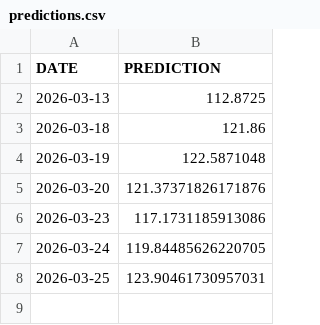
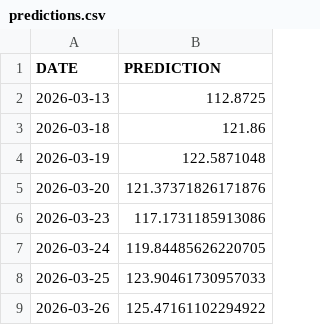
Before and after one commit to mohammedfarhannp/Stock_Price_Predictor, a CSV file: data/prediction/predictions.csv, drawn as a sheet.

Commit message:
New Prediction Added!
Automated Commit!

```diff
--- a/data/prediction/predictions.csv
+++ b/data/prediction/predictions.csv
@@ -7,2 +7,3 @@ DATE,PREDICTION
 2026-03-24,119.84485626220705
-2026-03-25,123.90461730957031
+2026-03-25,123.90461730957033
+2026-03-26,125.47161102294922
```
